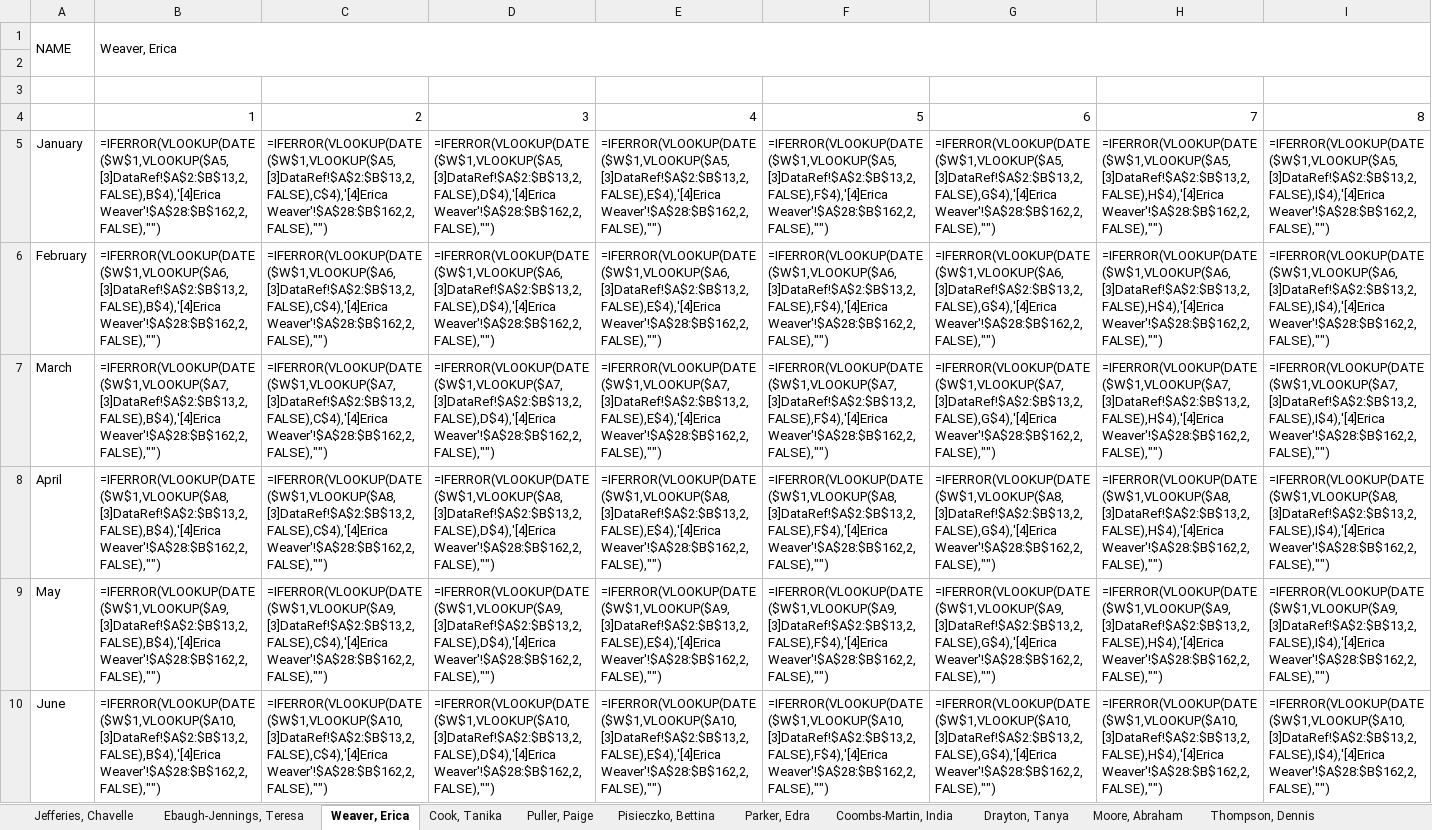
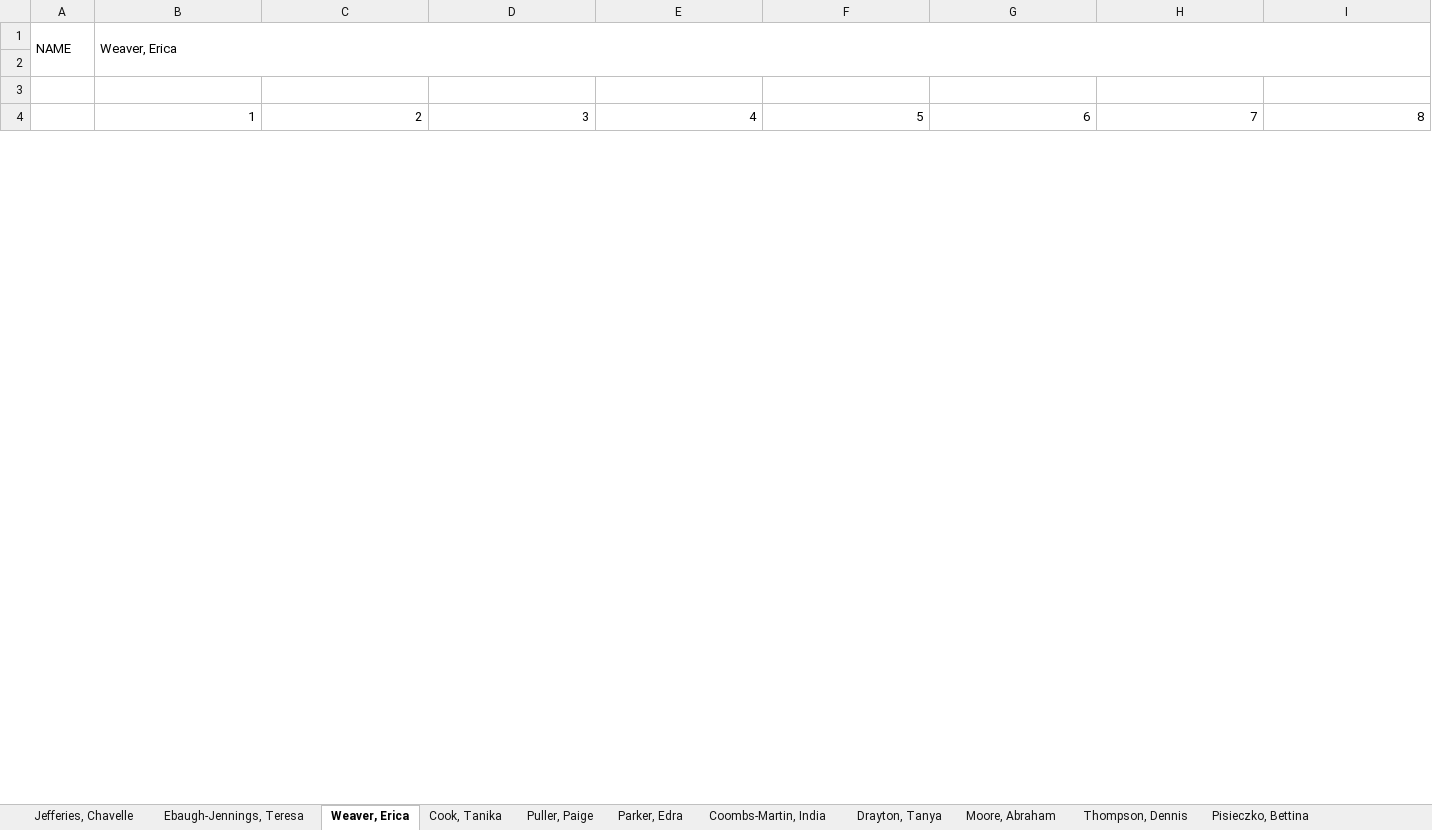
Before and after one commit to TimiMalomo/AttendanceTracker, an Excel workbook: AttendanceTracker.xlsx, sheet Weaver, Erica, drawn as a sheet; only a part is shown; values as stored, in another font and other column widths than the file's, no cell formats; formulas without a stored value are shown as written; conditional formats not drawn; removed rows and columns are numbered as before the commit, all else as after; rows hold the shown columns only; the diff covers the shown part only; the diff names each change by its address in the sheet, - before the commit and + after, or states it on an @@ line.

Commit message:
Attendance Tracker 1:17 <Bettina Issue>
Signed-off-by: Oluwarotimi Malomo <oluwarotimi.malomo@ingka.ikea.com>

```diff
--- a/AttendanceTracker.xlsx (sheet Weaver, Erica)
+++ b/AttendanceTracker.xlsx (sheet Weaver, Erica)
@@ sheet tab order changed: Jefferies, Chavelle | Ebaugh-Jennings, Teresa | Weaver, Erica | Cook, Tanika | Puller, Paige | Parker, Edra | Coombs-Martin, India | Drayton, Tanya | Moore, Abraham | Thompson, Dennis | Pisieczko, Bettina @@
-row 5: January | =IFERROR(VLOOKUP(DATE($W$1,VLOOKUP($A5,[3]DataRef!$A$2:$B$13,2,FALSE),B$4),'[4]Erica Weaver'!$A$28:$B$162,2,FALSE),"") | =IFERROR(VLOOKUP(DATE($W$1,VLOOKUP($A5,[3]DataRef!$A$2:$B$13,2,FALSE),C$4),'[4]Erica Weaver'!$A$28:$B$162,2,FALSE),"") | =IFERROR(VLOOKUP(DATE($W$1,VLOOKUP($A5,[3]DataRef!$A$2:$B$13,2,FALSE),D$4),'[4]Erica Weaver'!$A$28:$B$162,2,FALSE),"") | =IFERROR(VLOOKUP(DATE($W$1,VLOOKUP($A5,[3]DataRef!$A$2:$B$13,2,FALSE),E$4),'[4]Erica Weaver'!$A$28:$B$162,2,FALSE),"") | =IFERROR(VLOOKUP(DATE($W$1,VLOOKUP($A5,[3]DataRef!$A$2:$B$13,2,FALSE),F$4),'[4]Erica Weaver'!$A$28:$B$162,2,FALSE),"") | =IFERROR(VLOOKUP(DATE($W$1,VLOOKUP($A5,[3]DataRef!$A$2:$B$13,2,FALSE),G$4),'[4]Erica Weaver'!$A$28:$B$162,2,FALSE),"") | =IFERROR(VLOOKUP(DATE($W$1,VLOOKUP($A5,[3]DataRef!$A$2:$B$13,2,FALSE),H$4),'[4]Erica Weaver'!$A$28:$B$162,2,FALSE),"") | =IFERROR(VLOOKUP(DATE($W$1,VLOOKUP($A5,[3]DataRef!$A$2:$B$13,2,FALSE),I$4),'[4]Erica Weaver'!$A$28:$B$162,2,FALSE),"")
-row 6: February | =IFERROR(VLOOKUP(DATE($W$1,VLOOKUP($A6,[3]DataRef!$A$2:$B$13,2,FALSE),B$4),'[4]Erica Weaver'!$A$28:$B$162,2,FALSE),"") | =IFERROR(VLOOKUP(DATE($W$1,VLOOKUP($A6,[3]DataRef!$A$2:$B$13,2,FALSE),C$4),'[4]Erica Weaver'!$A$28:$B$162,2,FALSE),"") | =IFERROR(VLOOKUP(DATE($W$1,VLOOKUP($A6,[3]DataRef!$A$2:$B$13,2,FALSE),D$4),'[4]Erica Weaver'!$A$28:$B$162,2,FALSE),"") | =IFERROR(VLOOKUP(DATE($W$1,VLOOKUP($A6,[3]DataRef!$A$2:$B$13,2,FALSE),E$4),'[4]Erica Weaver'!$A$28:$B$162,2,FALSE),"") | =IFERROR(VLOOKUP(DATE($W$1,VLOOKUP($A6,[3]DataRef!$A$2:$B$13,2,FALSE),F$4),'[4]Erica Weaver'!$A$28:$B$162,2,FALSE),"") | =IFERROR(VLOOKUP(DATE($W$1,VLOOKUP($A6,[3]DataRef!$A$2:$B$13,2,FALSE),G$4),'[4]Erica Weaver'!$A$28:$B$162,2,FALSE),"") | =IFERROR(VLOOKUP(DATE($W$1,VLOOKUP($A6,[3]DataRef!$A$2:$B$13,2,FALSE),H$4),'[4]Erica Weaver'!$A$28:$B$162,2,FALSE),"") | =IFERROR(VLOOKUP(DATE($W$1,VLOOKUP($A6,[3]DataRef!$A$2:$B$13,2,FALSE),I$4),'[4]Erica Weaver'!$A$28:$B$162,2,FALSE),"")
-row 7: March | =IFERROR(VLOOKUP(DATE($W$1,VLOOKUP($A7,[3]DataRef!$A$2:$B$13,2,FALSE),B$4),'[4]Erica Weaver'!$A$28:$B$162,2,FALSE),"") | =IFERROR(VLOOKUP(DATE($W$1,VLOOKUP($A7,[3]DataRef!$A$2:$B$13,2,FALSE),C$4),'[4]Erica Weaver'!$A$28:$B$162,2,FALSE),"") | =IFERROR(VLOOKUP(DATE($W$1,VLOOKUP($A7,[3]DataRef!$A$2:$B$13,2,FALSE),D$4),'[4]Erica Weaver'!$A$28:$B$162,2,FALSE),"") | =IFERROR(VLOOKUP(DATE($W$1,VLOOKUP($A7,[3]DataRef!$A$2:$B$13,2,FALSE),E$4),'[4]Erica Weaver'!$A$28:$B$162,2,FALSE),"") | =IFERROR(VLOOKUP(DATE($W$1,VLOOKUP($A7,[3]DataRef!$A$2:$B$13,2,FALSE),F$4),'[4]Erica Weaver'!$A$28:$B$162,2,FALSE),"") | =IFERROR(VLOOKUP(DATE($W$1,VLOOKUP($A7,[3]DataRef!$A$2:$B$13,2,FALSE),G$4),'[4]Erica Weaver'!$A$28:$B$162,2,FALSE),"") | =IFERROR(VLOOKUP(DATE($W$1,VLOOKUP($A7,[3]DataRef!$A$2:$B$13,2,FALSE),H$4),'[4]Erica Weaver'!$A$28:$B$162,2,FALSE),"") | =IFERROR(VLOOKUP(DATE($W$1,VLOOKUP($A7,[3]DataRef!$A$2:$B$13,2,FALSE),I$4),'[4]Erica Weaver'!$A$28:$B$162,2,FALSE),"")
-row 8: April | =IFERROR(VLOOKUP(DATE($W$1,VLOOKUP($A8,[3]DataRef!$A$2:$B$13,2,FALSE),B$4),'[4]Erica Weaver'!$A$28:$B$162,2,FALSE),"") | =IFERROR(VLOOKUP(DATE($W$1,VLOOKUP($A8,[3]DataRef!$A$2:$B$13,2,FALSE),C$4),'[4]Erica Weaver'!$A$28:$B$162,2,FALSE),"") | =IFERROR(VLOOKUP(DATE($W$1,VLOOKUP($A8,[3]DataRef!$A$2:$B$13,2,FALSE),D$4),'[4]Erica Weaver'!$A$28:$B$162,2,FALSE),"") | =IFERROR(VLOOKUP(DATE($W$1,VLOOKUP($A8,[3]DataRef!$A$2:$B$13,2,FALSE),E$4),'[4]Erica Weaver'!$A$28:$B$162,2,FALSE),"") | =IFERROR(VLOOKUP(DATE($W$1,VLOOKUP($A8,[3]DataRef!$A$2:$B$13,2,FALSE),F$4),'[4]Erica Weaver'!$A$28:$B$162,2,FALSE),"") | =IFERROR(VLOOKUP(DATE($W$1,VLOOKUP($A8,[3]DataRef!$A$2:$B$13,2,FALSE),G$4),'[4]Erica Weaver'!$A$28:$B$162,2,FALSE),"") | =IFERROR(VLOOKUP(DATE($W$1,VLOOKUP($A8,[3]DataRef!$A$2:$B$13,2,FALSE),H$4),'[4]Erica Weaver'!$A$28:$B$162,2,FALSE),"") | =IFERROR(VLOOKUP(DATE($W$1,VLOOKUP($A8,[3]DataRef!$A$2:$B$13,2,FALSE),I$4),'[4]Erica Weaver'!$A$28:$B$162,2,FALSE),"")
-row 9: May | =IFERROR(VLOOKUP(DATE($W$1,VLOOKUP($A9,[3]DataRef!$A$2:$B$13,2,FALSE),B$4),'[4]Erica Weaver'!$A$28:$B$162,2,FALSE),"") | =IFERROR(VLOOKUP(DATE($W$1,VLOOKUP($A9,[3]DataRef!$A$2:$B$13,2,FALSE),C$4),'[4]Erica Weaver'!$A$28:$B$162,2,FALSE),"") | =IFERROR(VLOOKUP(DATE($W$1,VLOOKUP($A9,[3]DataRef!$A$2:$B$13,2,FALSE),D$4),'[4]Erica Weaver'!$A$28:$B$162,2,FALSE),"") | =IFERROR(VLOOKUP(DATE($W$1,VLOOKUP($A9,[3]DataRef!$A$2:$B$13,2,FALSE),E$4),'[4]Erica Weaver'!$A$28:$B$162,2,FALSE),"") | =IFERROR(VLOOKUP(DATE($W$1,VLOOKUP($A9,[3]DataRef!$A$2:$B$13,2,FALSE),F$4),'[4]Erica Weaver'!$A$28:$B$162,2,FALSE),"") | =IFERROR(VLOOKUP(DATE($W$1,VLOOKUP($A9,[3]DataRef!$A$2:$B$13,2,FALSE),G$4),'[4]Erica Weaver'!$A$28:$B$162,2,FALSE),"") | =IFERROR(VLOOKUP(DATE($W$1,VLOOKUP($A9,[3]DataRef!$A$2:$B$13,2,FALSE),H$4),'[4]Erica Weaver'!$A$28:$B$162,2,FALSE),"") | =IFERROR(VLOOKUP(DATE($W$1,VLOOKUP($A9,[3]DataRef!$A$2:$B$13,2,FALSE),I$4),'[4]Erica Weaver'!$A$28:$B$162,2,FALSE),"")
-row 10: June | =IFERROR(VLOOKUP(DATE($W$1,VLOOKUP($A10,[3]DataRef!$A$2:$B$13,2,FALSE),B$4),'[4]Erica Weaver'!$A$28:$B$162,2,FALSE),"") | =IFERROR(VLOOKUP(DATE($W$1,VLOOKUP($A10,[3]DataRef!$A$2:$B$13,2,FALSE),C$4),'[4]Erica Weaver'!$A$28:$B$162,2,FALSE),"") | =IFERROR(VLOOKUP(DATE($W$1,VLOOKUP($A10,[3]DataRef!$A$2:$B$13,2,FALSE),D$4),'[4]Erica Weaver'!$A$28:$B$162,2,FALSE),"") | =IFERROR(VLOOKUP(DATE($W$1,VLOOKUP($A10,[3]DataRef!$A$2:$B$13,2,FALSE),E$4),'[4]Erica Weaver'!$A$28:$B$162,2,FALSE),"") | =IFERROR(VLOOKUP(DATE($W$1,VLOOKUP($A10,[3]DataRef!$A$2:$B$13,2,FALSE),F$4),'[4]Erica Weaver'!$A$28:$B$162,2,FALSE),"") | =IFERROR(VLOOKUP(DATE($W$1,VLOOKUP($A10,[3]DataRef!$A$2:$B$13,2,FALSE),G$4),'[4]Erica Weaver'!$A$28:$B$162,2,FALSE),"") | =IFERROR(VLOOKUP(DATE($W$1,VLOOKUP($A10,[3]DataRef!$A$2:$B$13,2,FALSE),H$4),'[4]Erica Weaver'!$A$28:$B$162,2,FALSE),"") | =IFERROR(VLOOKUP(DATE($W$1,VLOOKUP($A10,[3]DataRef!$A$2:$B$13,2,FALSE),I$4),'[4]Erica Weaver'!$A$28:$B$162,2,FALSE),"")
```
Also changed, not shown: 12 added rows and 16 removed rows elsewhere in this sheet, sheet Thompson, Dennis, sheet Pisieczko, Bettina, sheet Puller, Paige, sheet Drayton, Tanya, sheet Coombs-Martin, India, sheet Ebaugh-Jennings, Teresa, 4 more sheets, cell formats, formulas that keep their value.
